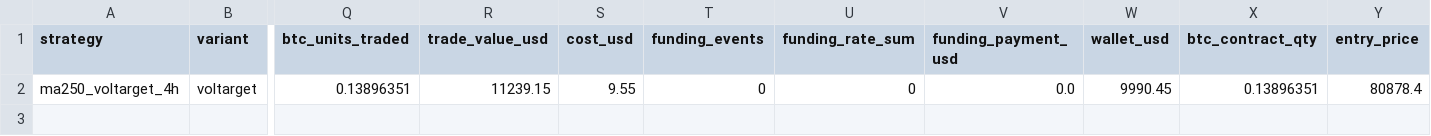
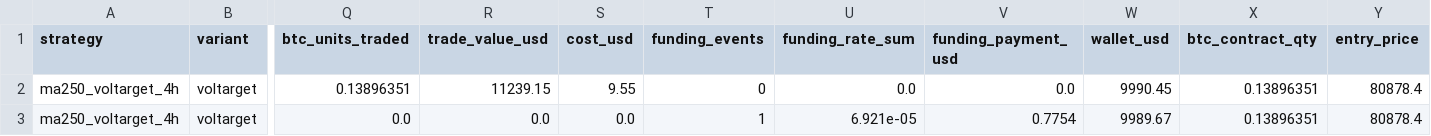
Before and after one commit to Abhishek97529/btc-trend-bot, a CSV file: strategies/ma250_4h_voltarget/runtime/trades.csv, drawn as a sheet; only a part is shown, gaps mark what is left out; rows hold the shown columns only; the diff names each change by its address in the sheet, - before the commit and + after, or states it on an @@ line.

```diff
--- a/strategies/ma250_4h_voltarget/runtime/trades.csv
+++ b/strategies/ma250_4h_voltarget/runtime/trades.csv
-U2 (funding_rate_sum): 0
+U2 (funding_rate_sum): 0.0
+row 3: ma250_voltarget_4h | voltarget | 0.0 | 0.0 | 0.0 | 1 | 6.921e-05 | 0.7754 | 9989.67 | 0.13896351 | 80878.4
```
Also changed, not shown: strategies/ma250_4h_long_flat/runtime/trades.csv, strategies/ma250_4h_long_short/runtime/trades.csv, 11 other files.
